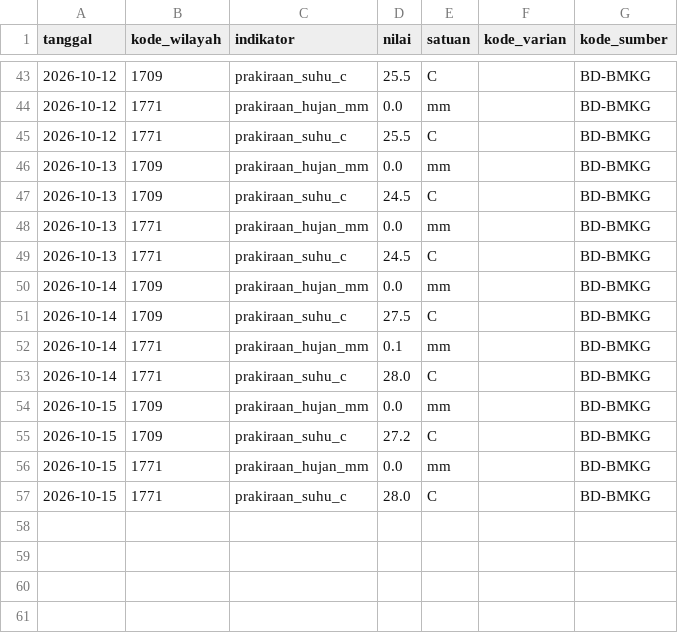
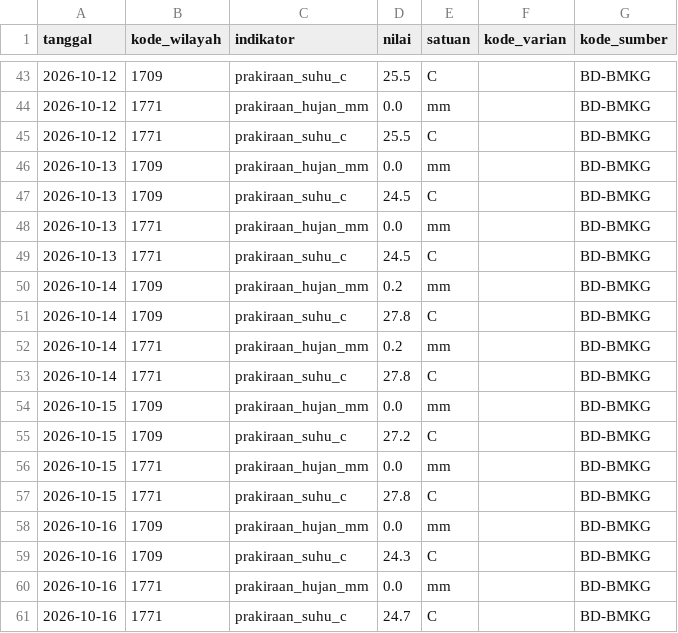
Before and after one commit to Rianfirnanda/lintasAIprojection, a CSV file: data/masuk/konteks/prakiraan_bmkg_2026.csv, drawn as a sheet; only a part is shown, gaps mark what is left out.

```diff
--- a/data/masuk/konteks/prakiraan_bmkg_2026.csv
+++ b/data/masuk/konteks/prakiraan_bmkg_2026.csv
@@ -49,6 +49,6 @@ tanggal,kode_wilayah,indikator,nilai,satuan,kode_varian,kode_sumber
 2026-10-13,1771,prakiraan_suhu_c,24.5,C,,BD-BMKG
-2026-10-14,1709,prakiraan_hujan_mm,0.0,mm,,BD-BMKG
-2026-10-14,1709,prakiraan_suhu_c,27.5,C,,BD-BMKG
-2026-10-14,1771,prakiraan_hujan_mm,0.1,mm,,BD-BMKG
-2026-10-14,1771,prakiraan_suhu_c,28.0,C,,BD-BMKG
+2026-10-14,1709,prakiraan_hujan_mm,0.2,mm,,BD-BMKG
+2026-10-14,1709,prakiraan_suhu_c,27.8,C,,BD-BMKG
+2026-10-14,1771,prakiraan_hujan_mm,0.2,mm,,BD-BMKG
+2026-10-14,1771,prakiraan_suhu_c,27.8,C,,BD-BMKG
 2026-10-15,1709,prakiraan_hujan_mm,0.0,mm,,BD-BMKG
@@ -56,2 +56,6 @@ tanggal,kode_wilayah,indikator,nilai,satuan,kode_varian,kode_sumber
 2026-10-15,1771,prakiraan_hujan_mm,0.0,mm,,BD-BMKG
-2026-10-15,1771,prakiraan_suhu_c,28.0,C,,BD-BMKG
+2026-10-15,1771,prakiraan_suhu_c,27.8,C,,BD-BMKG
+2026-10-16,1709,prakiraan_hujan_mm,0.0,mm,,BD-BMKG
+2026-10-16,1709,prakiraan_suhu_c,24.3,C,,BD-BMKG
+2026-10-16,1771,prakiraan_hujan_mm,0.0,mm,,BD-BMKG
+2026-10-16,1771,prakiraan_suhu_c,24.7,C,,BD-BMKG
```
Also changed, not shown: data/masuk/konteks/pihps_kota_2026.csv.
